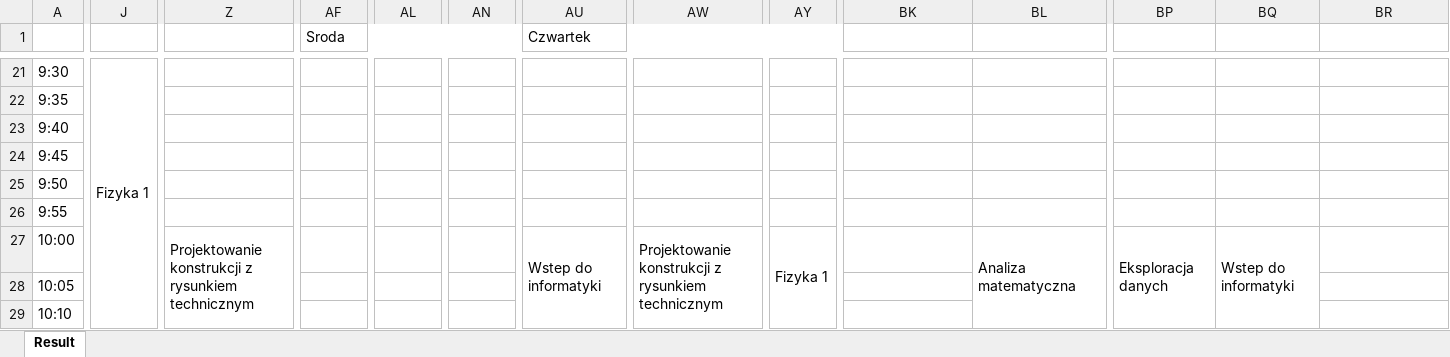
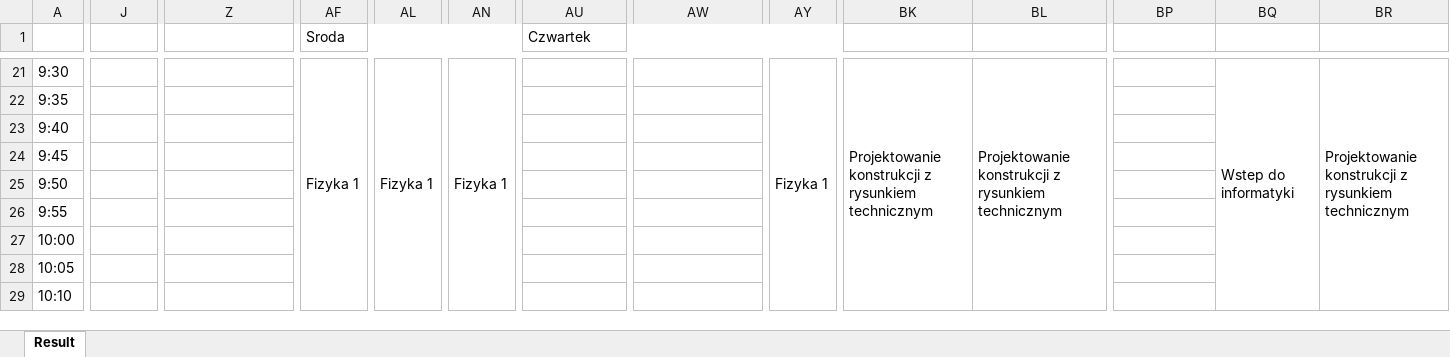
Before and after one commit to dominik-air/timetable-scheduler, an Excel workbook: results/best_solution.xlsx, sheet Result, drawn as a sheet; only a part is shown, gaps mark what is left out; values as stored, in another font and other column widths than the file's, no cell formats; the diff covers the shown part only; the diff names each change by its address in the sheet, - before the commit and + after, or states it on an @@ line.

```diff
--- a/results/best_solution.xlsx (sheet Result)
+++ b/results/best_solution.xlsx (sheet Result)
-J21: Fizyka 1
+J21: (empty)
-J21:K38 merged
-AF21 (Sroda): (empty)
+AF21 (Sroda): Fizyka 1
+AF21:AG38 merged
-AL21: (empty)
+AL21: Fizyka 1
+AL21:AM38 merged
-AN21: (empty)
+AN21: Fizyka 1
+AN21:AO38 merged
-AY21: (empty)
+AY21: Fizyka 1
+AY21:AZ38 merged
-BK21: (empty)
+BK21: Projektowanie konstrukcji z rysunkiem technicznym
+BK21:BK29 merged
-BL21: (empty)
+BL21: Projektowanie konstrukcji z rysunkiem technicznym
+BL21:BL29 merged
-BQ21: (empty)
+BQ21: Wstep do informatyki
+BQ21:BQ38 merged
-BR21: (empty)
+BR21: Projektowanie konstrukcji z rysunkiem technicznym
+BR21:BR29 merged
-Z27: Projektowanie konstrukcji z rysunkiem technicznym
+Z27: (empty)
-Z27:Z35 merged
-AU27 (Czwartek): Wstep do informatyki
+AU27 (Czwartek): (empty)
-AU27:AU44 merged
-AW27: Projektowanie konstrukcji z rysunkiem technicznym
+AW27: (empty)
-AW27:AW35 merged
-AY27: Fizyka 1
+AY27: (empty)
-AY27:AZ44 merged
-BL27: Analiza matematyczna
+BL27: (empty)
-BL27:BM53 merged
-BP27: Eksploracja danych
+BP27: (empty)
-BP27:BP35 merged
-BQ27: Wstep do informatyki
+BQ27: (empty)
-BQ27:BQ44 merged
```
Also changed, not shown: 90 edited cells and merged cells elsewhere in this sheet, cell formats, results/initial_solution.xlsx, 3 other files.
